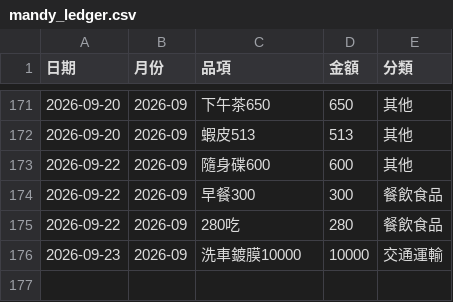
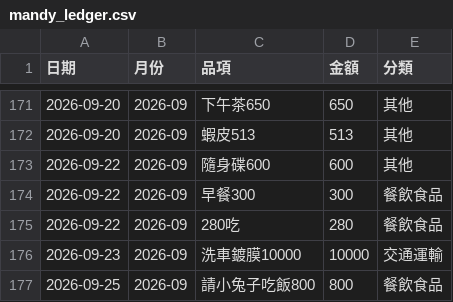
Before and after one commit to Mandy3480/mandy-money-app-v2, a CSV file: mandy_ledger.csv, drawn as a sheet; only a part is shown, gaps mark what is left out; the diff names each change by its address in the sheet, - before the commit and + after, or states it on an @@ line.

```diff
--- a/mandy_ledger.csv
+++ b/mandy_ledger.csv
+row 177: 2026-09-25 | 2026-09 | 請小兔子吃飯800 | 800 | 餐飲食品
```
